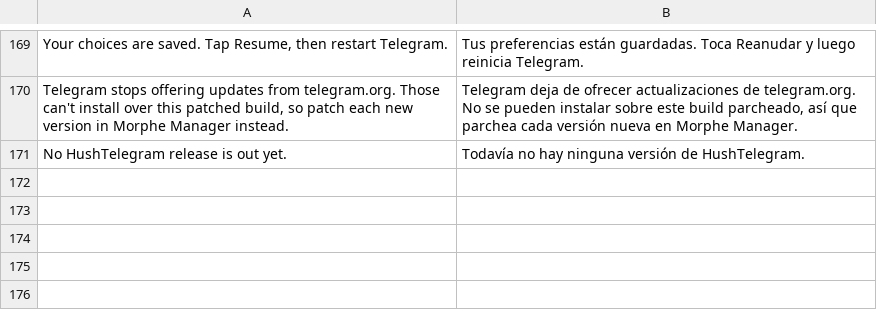
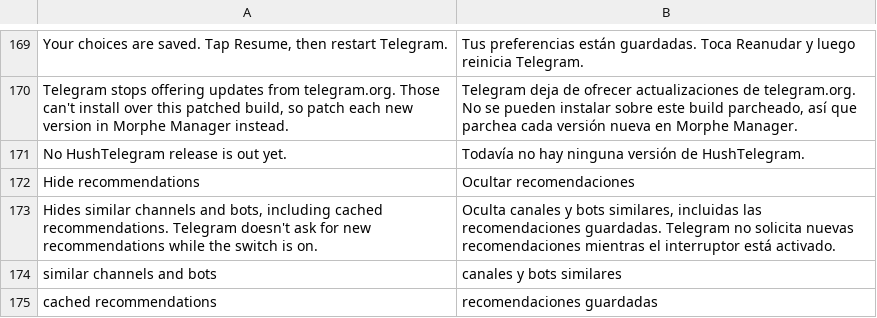
Before and after one commit to SysAdminDoc/HushTelegram, a TSV file: extensions/shared/library/src/main/l10n/es.tsv, drawn as a sheet; only a part is shown, gaps mark what is left out; the diff names each change by its address in the sheet, - before the commit and + after, or states it on an @@ line.

Commit message:
feat: hide recommendations without clearing their cache
Existing row, family, backup and Pause inventory expectations omitted the new recommendation family. Extend their exact expected inventories and add fixture/runtime cases for both constructors, empty cache results and original control flow. Keep the existing scroll assertion unchanged and retain status-card height through Resume and Undo.

```diff
--- a/extensions/shared/library/src/main/l10n/es.tsv
+++ b/extensions/shared/library/src/main/l10n/es.tsv
+row 172: Hide recommendations | Ocultar recomendaciones
+row 173: Hides similar channels and bots, including cached recommendations. Telegram doesn't ask for new recommendations while the switch is on. | Oculta canales y bots similares, incluidas las recomendaciones guardadas. Telegram no solicita nuevas recomendaciones mientras el interruptor está activado.
+row 174: similar channels and bots | canales y bots similares
+row 175: cached recommendations | recomendaciones guardadas
```
Also changed, not shown: extensions/shared/library/src/main/l10n/de.tsv, extensions/shared/library/src/main/l10n/in.tsv, 23 other files.
